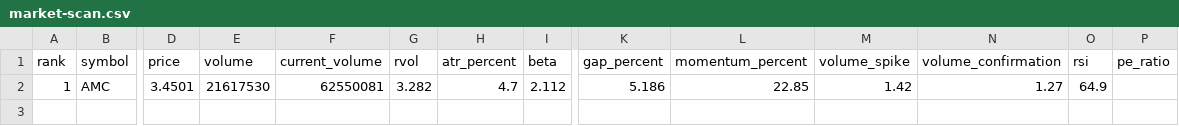
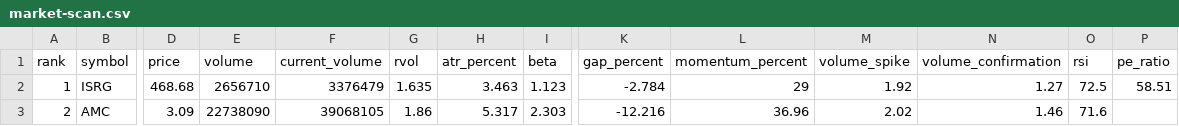
Before and after one commit to kJithender/market-scanner, a CSV file: reports/market-scan.csv, drawn as a sheet; only a part is shown, gaps mark what is left out; removed rows and columns are numbered as before the commit, all else as after; rows hold the shown columns only; the diff names each change by its address in the sheet, - before the commit and + after, or states it on an @@ line.

```diff
--- a/reports/market-scan.csv
+++ b/reports/market-scan.csv
-row 2: 1 | AMC | 3.4501 | 21617530 | 62550081 | 3.282 | 4.7 | 2.112 | 5.186 | 22.85 | 1.42 | 1.27 | 64.9
+row 2: 1 | ISRG | 468.68 | 2656710 | 3376479 | 1.635 | 3.463 | 1.123 | -2.784 | 29 | 1.92 | 1.27 | 72.5 | 58.51
+row 3: 2 | AMC | 3.09 | 22738090 | 39068105 | 1.86 | 5.317 | 2.303 | -12.216 | 36.96 | 2.02 | 1.46 | 71.6
```
Also changed, not shown: 3 other files.
